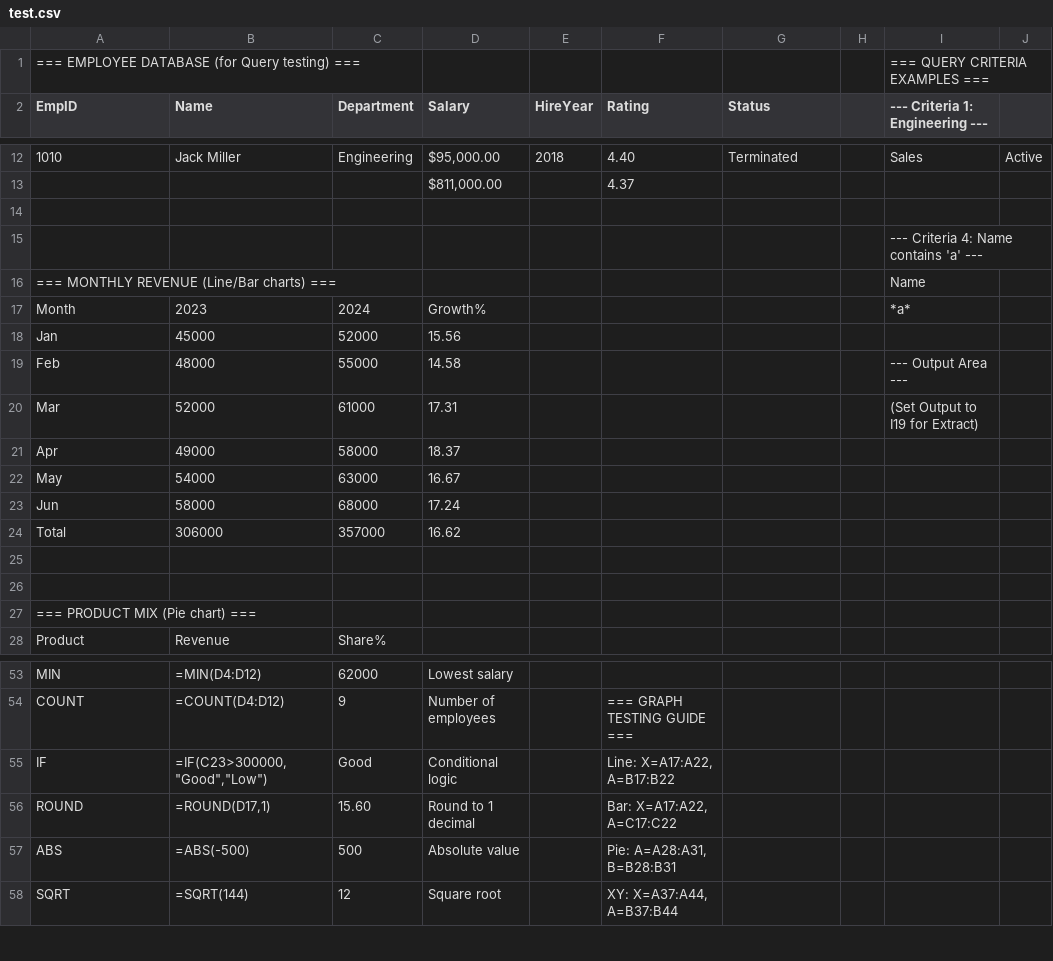
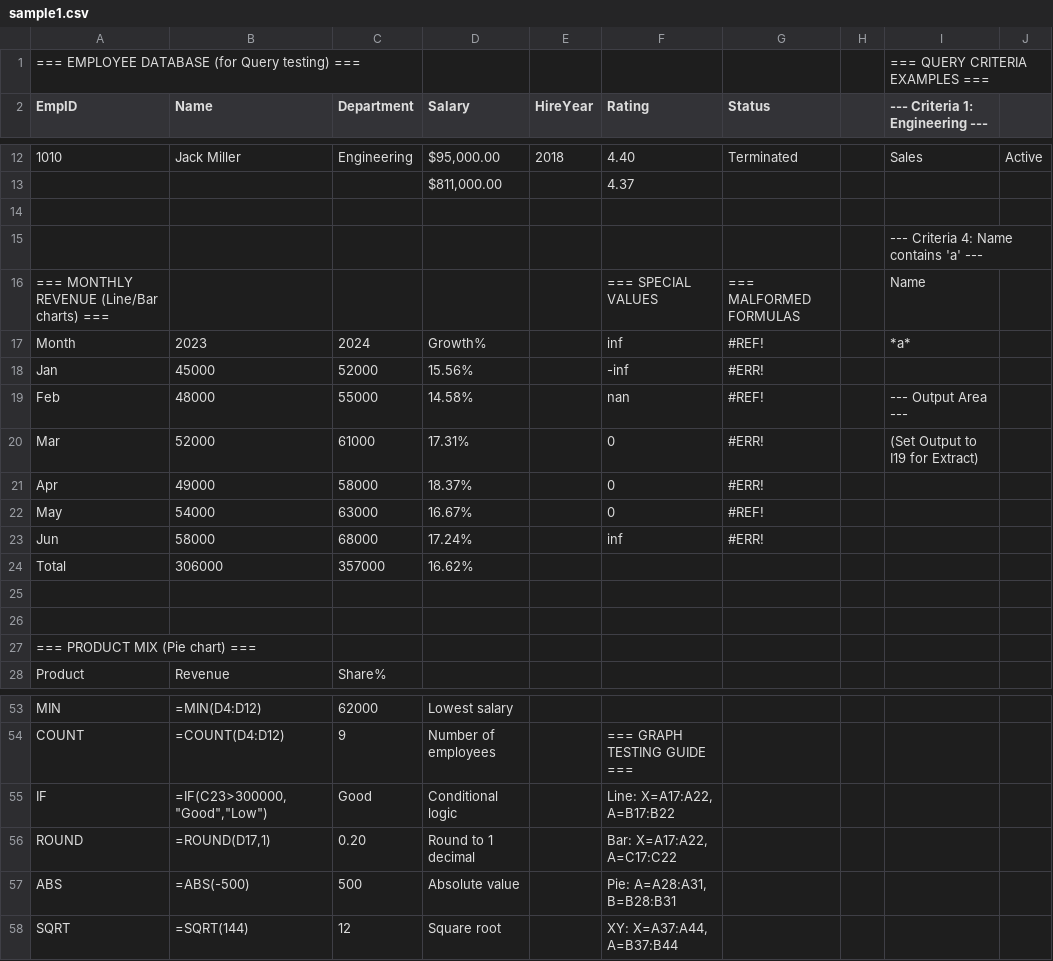
Before and after one commit to mdemirhan/pylotus123, a CSV file: samples/sample1.csv (was test.csv), drawn as a sheet; only a part is shown, gaps mark what is left out.

```diff
--- a/test.csv
+++ b/samples/sample1.csv
@@ -15,11 +15,11 @@ EmpID,Name,Department,Salary,HireYear,Rating,Status,,--- Criteria 1: Engineering
 ,,,,,,,,--- Criteria 4: Name contains 'a' ---,
-=== MONTHLY REVENUE (Line/Bar charts) ===,,,,,,,,Name,
-Month,2023,2024,Growth%,,,,,*a*,
-Jan,45000,52000,15.56,,,,,,
-Feb,48000,55000,14.58,,,,,--- Output Area ---,
-Mar,52000,61000,17.31,,,,,(Set Output to I19 for Extract),
-Apr,49000,58000,18.37,,,,,,
-May,54000,63000,16.67,,,,,,
-Jun,58000,68000,17.24,,,,,,
-Total,306000,357000,16.62,,,,,,
+=== MONTHLY REVENUE (Line/Bar charts) ===,,,,,=== SPECIAL VALUES,=== MALFORMED FORMULAS,,Name,
+Month,2023,2024,Growth%,,inf,#REF!,,*a*,
+Jan,45000,52000,15.56%,,-inf,#ERR!,,,
+Feb,48000,55000,14.58%,,nan,#REF!,,--- Output Area ---,
+Mar,52000,61000,17.31%,,0,#ERR!,,(Set Output to I19 for Extract),
+Apr,49000,58000,18.37%,,0,#ERR!,,,
+May,54000,63000,16.67%,,0,#REF!,,,
+Jun,58000,68000,17.24%,,inf,#ERR!,,,
+Total,306000,357000,16.62%,,,,,,
 ,,,,,,,,,
@@ -55,3 +55,3 @@ COUNT,=COUNT(D4:D12),9,Number of employees,,=== GRAPH TESTING GUIDE ===,,,,
 IF,"=IF(C23>300000,""Good"",""Low"")",Good,Conditional logic,,"Line: X=A17:A22, A=B17:B22",,,,
-ROUND,"=ROUND(D17,1)",15.60,Round to 1 decimal,,"Bar: X=A17:A22, A=C17:C22",,,,
+ROUND,"=ROUND(D17,1)",0.20,Round to 1 decimal,,"Bar: X=A17:A22, A=C17:C22",,,,
 ABS,=ABS(-500),500,Absolute value,,"Pie: A=A28:A31, B=B28:B31",,,,
```
Also changed, not shown: 31 other files.
